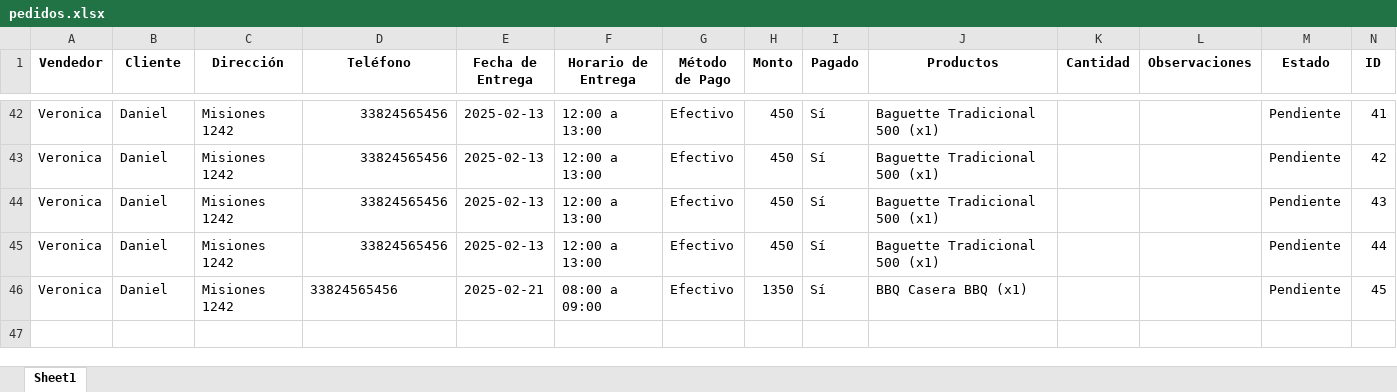
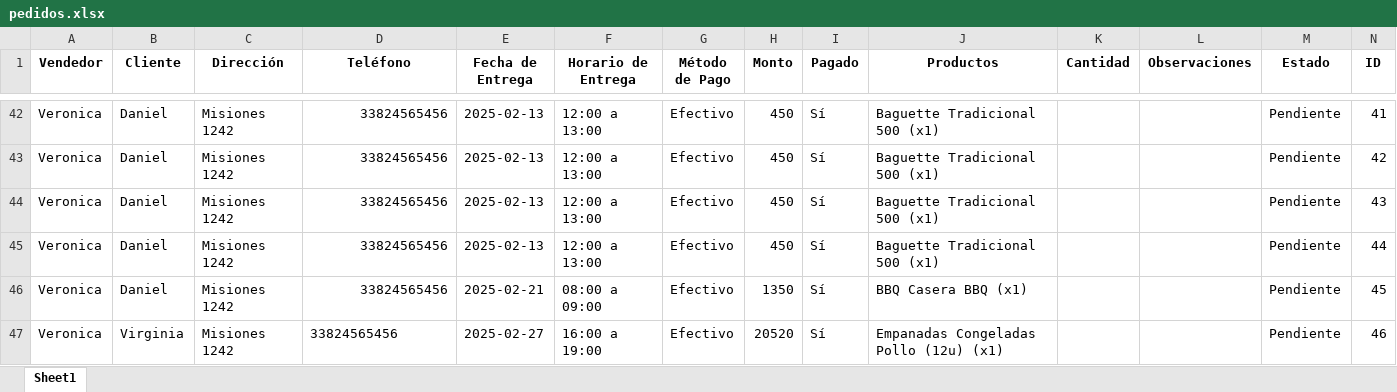
Before and after one commit to urielssan/aplicacion_pedidos, an Excel workbook: pedidos.xlsx, sheet Sheet1, drawn as a sheet; only a part is shown, gaps mark what is left out; values as stored, in another font and other column widths than the file's, no borders; the diff names each change by its address in the sheet, - before the commit and + after, or states it on an @@ line.

Commit message:
actualizacion de productos antes del lanzamiento

```diff
--- a/pedidos.xlsx (sheet Sheet1)
+++ b/pedidos.xlsx (sheet Sheet1)
-D46 alignment: left
+D46 alignment: right
+row 47: Veronica | Virginia | Misiones 1242 | 33824565456 | 2025-02-27 | 16:00 a 19:00 | Efectivo | 20520 | Sí | Empanadas Congeladas Pollo (12u) (x1) |  |  | Pendiente | 46
```
Also changed, not shown: 3 other files.
